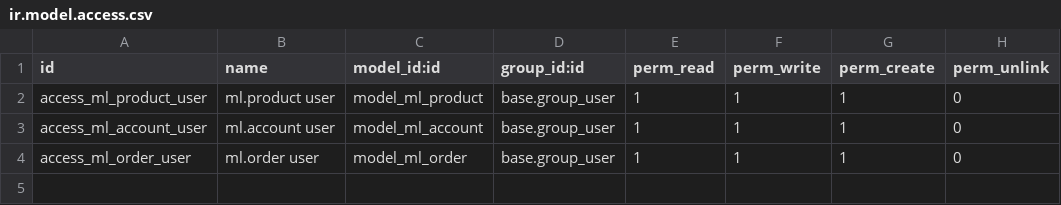
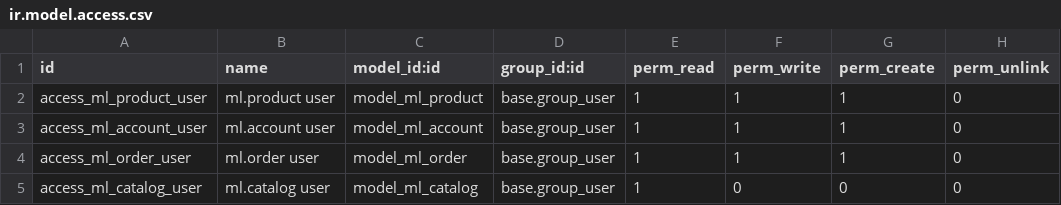
Before and after one commit to HUA-HUM/odoo.soled, a CSV file: addons/ml_catalog_panel/security/ir.model.access.csv, drawn as a sheet.

```diff
--- a/addons/ml_catalog_panel/security/ir.model.access.csv
+++ b/addons/ml_catalog_panel/security/ir.model.access.csv
@@ -4 +4,2 @@ access_ml_account_user,ml.account user,model_ml_account,base.group_user,1,1,1,0
 access_ml_order_user,ml.order user,model_ml_order,base.group_user,1,1,1,0
+access_ml_catalog_user,ml.catalog user,model_ml_catalog,base.group_user,1,0,0,0
```
Also changed, not shown: 9 other files.
